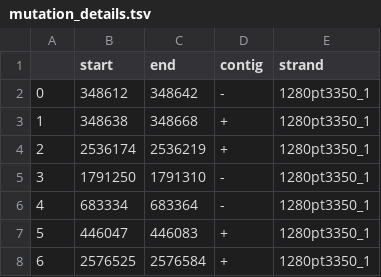
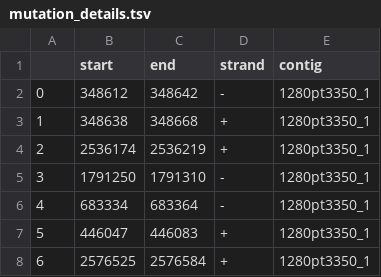
Before and after one commit to sapoudel/gosling_data, a TSV file: mutation_details.tsv, drawn as a sheet; only a part is shown.

Commit message:
Update mutation_details.tsv

```diff
--- a/mutation_details.tsv
+++ b/mutation_details.tsv
@@ -1,2 +1,2 @@
-	start	end	contig	strand
+	start	end	strand	contig
 0	348612	348642	-	1280pt3350_1
```
